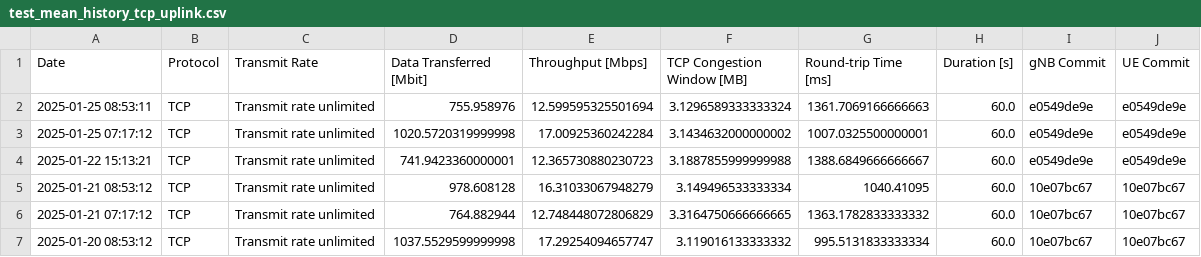
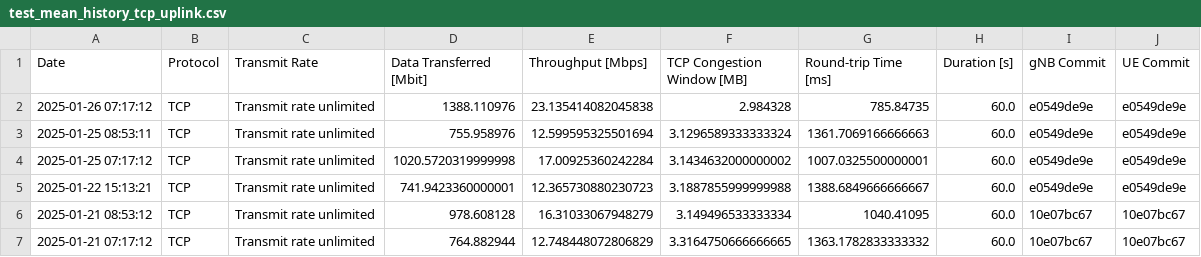
Before and after one commit to open-5g/openrangym, a CSV file: assets/test-history/test_mean_history_tcp_uplink.csv, drawn as a sheet; only a part is shown; the shorter side is filled out with more unchanged rows.

```diff
--- a/assets/test-history/test_mean_history_tcp_uplink.csv
+++ b/assets/test-history/test_mean_history_tcp_uplink.csv
@@ -1,2 +1,3 @@
 Date,Protocol,Transmit Rate,Data Transferred [Mbit],Throughput [Mbps],TCP Congestion Window [MB],Round-trip Time [ms],Duration [s],gNB Commit,UE Commit
+2025-01-26 07:17:12,TCP,Transmit rate unlimited,1388.110976,23.135414082045838,2.984328,785.84735,60.0,e0549de9e,e0549de9e
 2025-01-25 08:53:11,TCP,Transmit rate unlimited,755.958976,12.599595325501694,3.1296589333333324,1361.7069166666663,60.0,e0549de9e,e0549de9e
```
Also changed, not shown: 1 other file.
